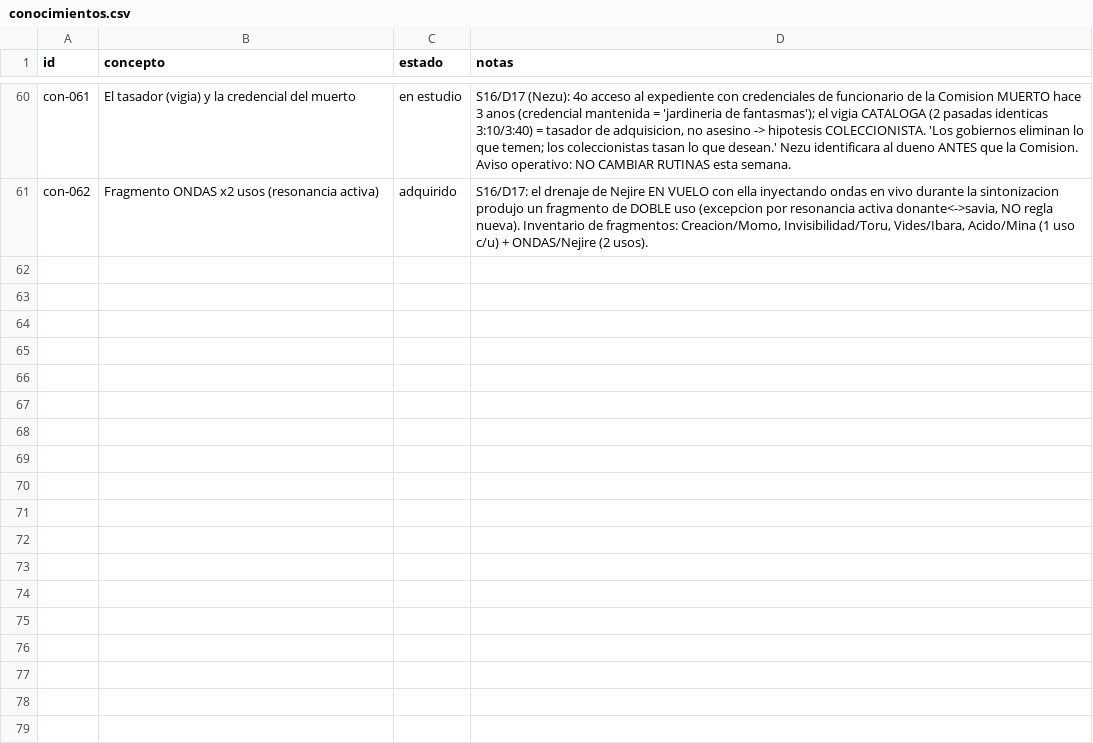
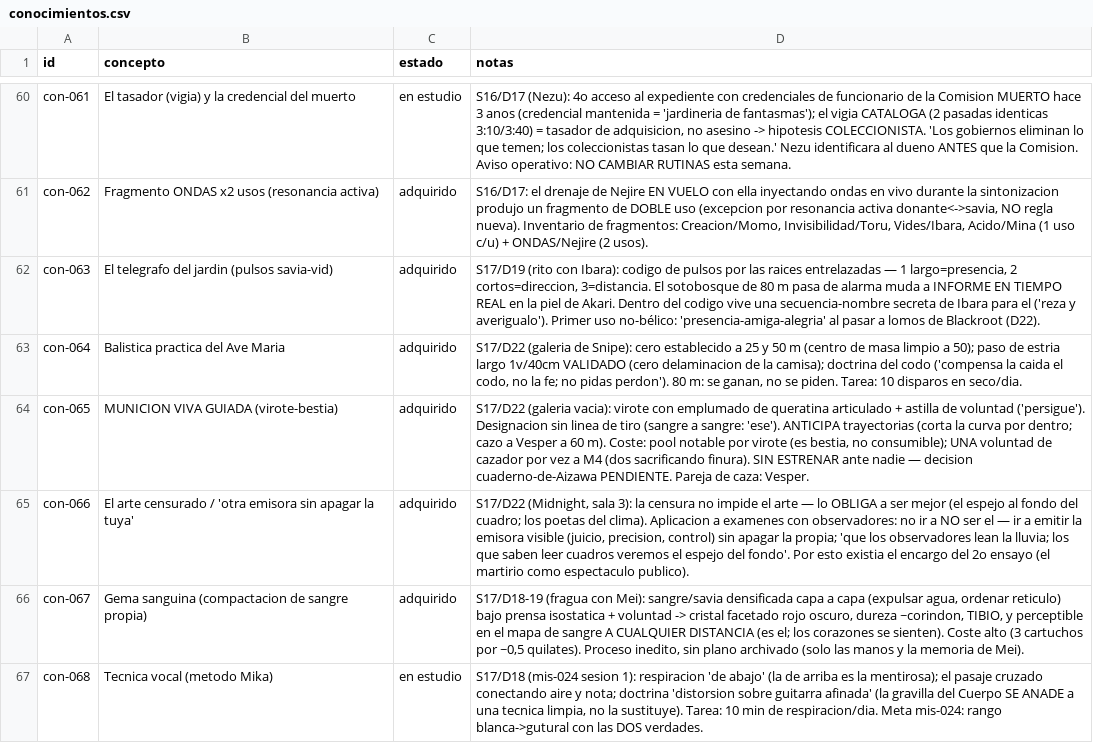
Before and after one commit to linusmandrake/rpg-myheroacademia-pc-pendiente, a CSV file: registros/conocimientos.csv, drawn as a sheet; only a part is shown, gaps mark what is left out.

```diff
--- a/registros/conocimientos.csv
+++ b/registros/conocimientos.csv
@@ -61 +61,7 @@ con-061,El tasador (vigia) y la credencial del muerto,en estudio,"S16/D17 (Nezu)
 con-062,Fragmento ONDAS x2 usos (resonancia activa),adquirido,"S16/D17: el drenaje de Nejire EN VUELO con ella inyectando ondas en vivo durante la sintonizacion produjo un fragmento de DOBLE uso (excepcion por resonancia activa donante<->savia, NO regla nueva). Inventario de fragmentos: Creacion/Momo, Invisibilidad/Toru, Vides/Ibara, Acido/Mina (1 uso c/u) + ONDAS/Nejire (2 usos)."
+con-063,El telegrafo del jardin (pulsos savia-vid),adquirido,"S17/D19 (rito con Ibara): codigo de pulsos por las raices entrelazadas — 1 largo=presencia, 2 cortos=direccion, 3=distancia. El sotobosque de 80 m pasa de alarma muda a INFORME EN TIEMPO REAL en la piel de Akari. Dentro del codigo vive una secuencia-nombre secreta de Ibara para el ('reza y averigualo'). Primer uso no-bélico: 'presencia-amiga-alegria' al pasar a lomos de Blackroot (D22)."
+con-064,Balistica practica del Ave Maria,adquirido,"S17/D22 (galeria de Snipe): cero establecido a 25 y 50 m (centro de masa limpio a 50); paso de estria largo 1v/40cm VALIDADO (cero delaminacion de la camisa); doctrina del codo ('compensa la caida el codo, no la fe; no pidas perdon'). 80 m: se ganan, no se piden. Tarea: 10 disparos en seco/dia."
+con-065,MUNICION VIVA GUIADA (virote-bestia),adquirido,"S17/D22 (galeria vacia): virote con emplumado de queratina articulado + astilla de voluntad ('persigue'). Designacion sin linea de tiro (sangre a sangre: 'ese'). ANTICIPA trayectorias (corta la curva por dentro; cazo a Vesper a 60 m). Coste: pool notable por virote (es bestia, no consumible); UNA voluntad de cazador por vez a M4 (dos sacrificando finura). SIN ESTRENAR ante nadie — decision cuaderno-de-Aizawa PENDIENTE. Pareja de caza: Vesper."
+con-066,El arte censurado / 'otra emisora sin apagar la tuya',adquirido,"S17/D22 (Midnight, sala 3): la censura no impide el arte — lo OBLIGA a ser mejor (el espejo al fondo del cuadro; los poetas del clima). Aplicacion a examenes con observadores: no ir a NO ser el — ir a emitir la emisora visible (juicio, precision, control) sin apagar la propia; 'que los observadores lean la lluvia; los que saben leer cuadros veremos el espejo del fondo'. Por esto existia el encargo del 2o ensayo (el martirio como espectaculo publico)."
+con-067,Gema sanguina (compactacion de sangre propia),adquirido,"S17/D18-19 (fragua con Mei): sangre/savia densificada capa a capa (expulsar agua, ordenar reticulo) bajo prensa isostatica + voluntad -> cristal facetado rojo oscuro, dureza ~corindon, TIBIO, y perceptible en el mapa de sangre A CUALQUIER DISTANCIA (es el; los corazones se sienten). Coste alto (3 cartuchos por ~0,5 quilates). Proceso inedito, sin plano archivado (solo las manos y la memoria de Mei)."
+con-068,Tecnica vocal (metodo Mika),en estudio,"S17/D18 (mis-024 sesion 1): respiracion 'de abajo' (la de arriba es la mentirosa); el pasaje cruzado conectando aire y nota; doctrina 'distorsion sobre guitarra afinada' (la gravilla del Cuerpo SE ANADE a una tecnica limpia, no la sustituye). Tarea: 10 min de respiracion/dia. Meta mis-024: rango blanca->gutural con las DOS verdades."
```
Also changed, not shown: registros/companeros.csv, registros/mentores.csv, 13 other files.
